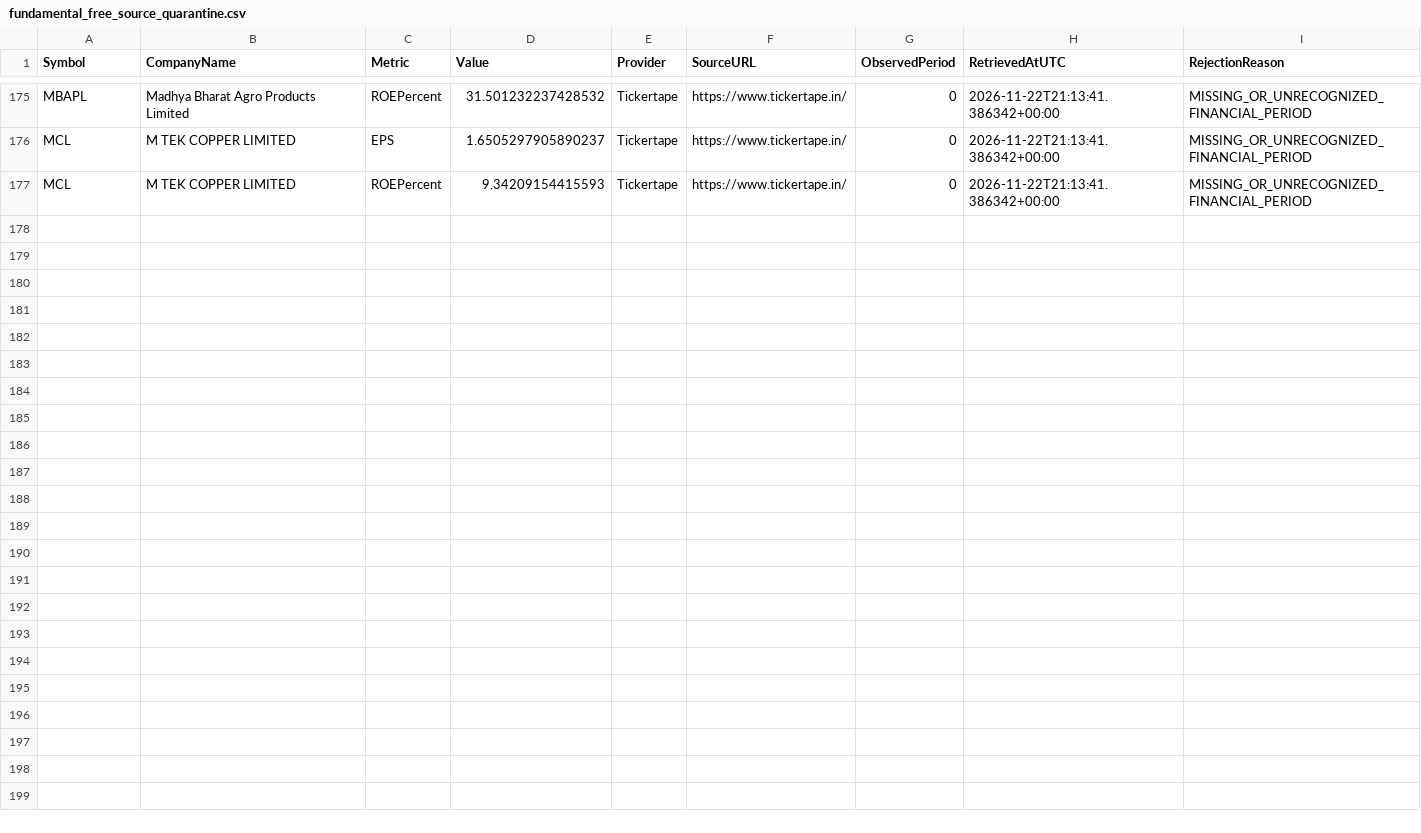
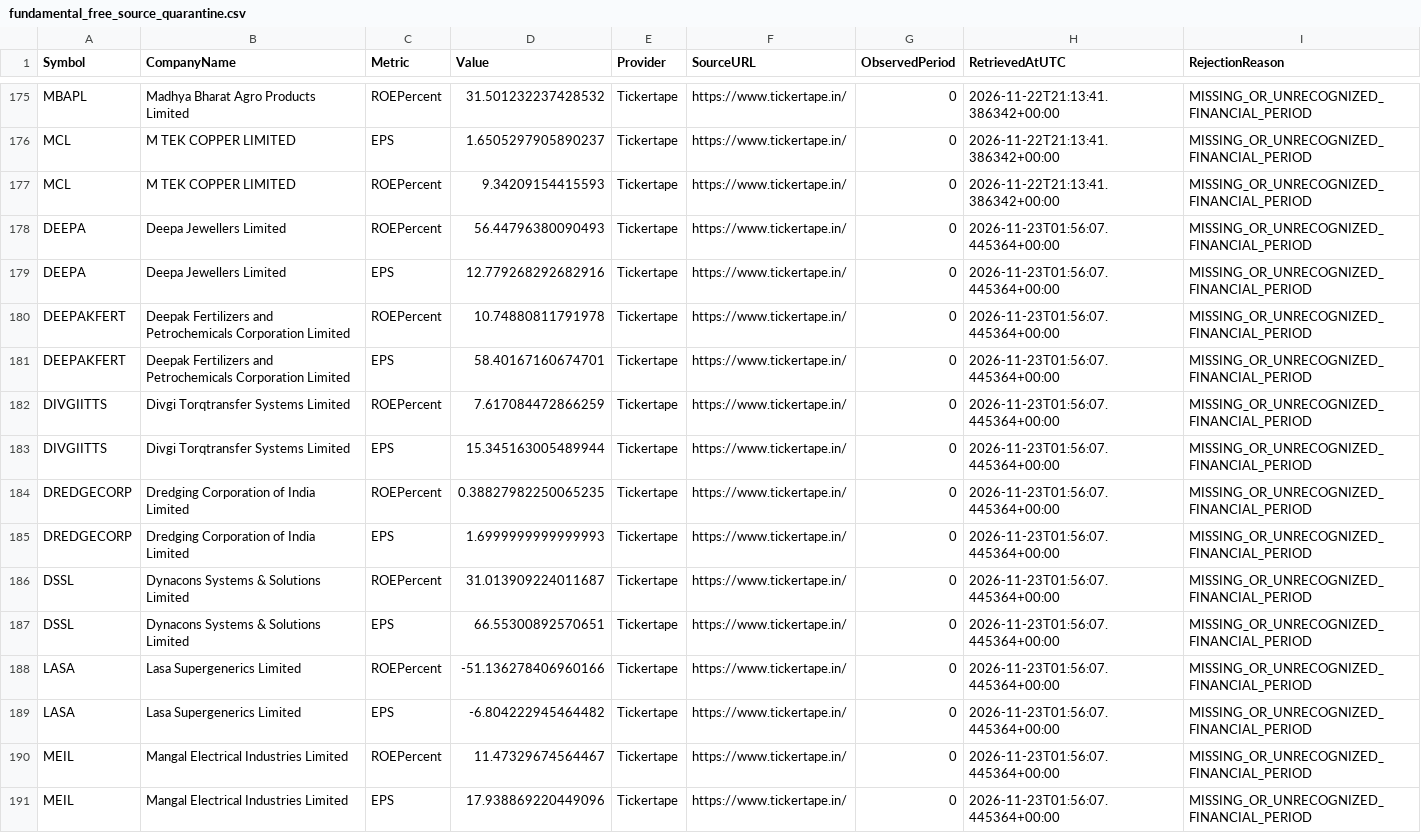
Before and after one commit to digitalmf78-pixel/AI-Trading-Bot, a CSV file: data/research/fundamental_free_source_quarantine.csv, drawn as a sheet; only a part is shown, gaps mark what is left out.

```diff
--- a/data/research/fundamental_free_source_quarantine.csv
+++ b/data/research/fundamental_free_source_quarantine.csv
@@ -177 +177,15 @@ MCL,M TEK COPPER LIMITED,EPS,1.6505297905890237,Tickertape,https://www.tickertap
 MCL,M TEK COPPER LIMITED,ROEPercent,9.34209154415593,Tickertape,https://www.tickertape.in/,0,2026-11-22T21:13:41.386342+00:00,MISSING_OR_UNRECOGNIZED_FINANCIAL_PERIOD
+DEEPA,Deepa Jewellers Limited,ROEPercent,56.44796380090493,Tickertape,https://www.tickertape.in/,0,2026-11-23T01:56:07.445364+00:00,MISSING_OR_UNRECOGNIZED_FINANCIAL_PERIOD
+DEEPA,Deepa Jewellers Limited,EPS,12.779268292682916,Tickertape,https://www.tickertape.in/,0,2026-11-23T01:56:07.445364+00:00,MISSING_OR_UNRECOGNIZED_FINANCIAL_PERIOD
+DEEPAKFERT,Deepak Fertilizers and Petrochemicals Corporation Limited,ROEPercent,10.74880811791978,Tickertape,https://www.tickertape.in/,0,2026-11-23T01:56:07.445364+00:00,MISSING_OR_UNRECOGNIZED_FINANCIAL_PERIOD
+DEEPAKFERT,Deepak Fertilizers and Petrochemicals Corporation Limited,EPS,58.40167160674701,Tickertape,https://www.tickertape.in/,0,2026-11-23T01:56:07.445364+00:00,MISSING_OR_UNRECOGNIZED_FINANCIAL_PERIOD
+DIVGIITTS,Divgi Torqtransfer Systems Limited,ROEPercent,7.617084472866259,Tickertape,https://www.tickertape.in/,0,2026-11-23T01:56:07.445364+00:00,MISSING_OR_UNRECOGNIZED_FINANCIAL_PERIOD
+DIVGIITTS,Divgi Torqtransfer Systems Limited,EPS,15.345163005489944,Tickertape,https://www.tickertape.in/,0,2026-11-23T01:56:07.445364+00:00,MISSING_OR_UNRECOGNIZED_FINANCIAL_PERIOD
+DREDGECORP,Dredging Corporation of India Limited,ROEPercent,0.38827982250065235,Tickertape,https://www.tickertape.in/,0,2026-11-23T01:56:07.445364+00:00,MISSING_OR_UNRECOGNIZED_FINANCIAL_PERIOD
+DREDGECORP,Dredging Corporation of India Limited,EPS,1.6999999999999993,Tickertape,https://www.tickertape.in/,0,2026-11-23T01:56:07.445364+00:00,MISSING_OR_UNRECOGNIZED_FINANCIAL_PERIOD
+DSSL,Dynacons Systems & Solutions Limited,ROEPercent,31.013909224011687,Tickertape,https://www.tickertape.in/,0,2026-11-23T01:56:07.445364+00:00,MISSING_OR_UNRECOGNIZED_FINANCIAL_PERIOD
+DSSL,Dynacons Systems & Solutions Limited,EPS,66.55300892570651,Tickertape,https://www.tickertape.in/,0,2026-11-23T01:56:07.445364+00:00,MISSING_OR_UNRECOGNIZED_FINANCIAL_PERIOD
+LASA,Lasa Supergenerics Limited,ROEPercent,-51.136278406960166,Tickertape,https://www.tickertape.in/,0,2026-11-23T01:56:07.445364+00:00,MISSING_OR_UNRECOGNIZED_FINANCIAL_PERIOD
+LASA,Lasa Supergenerics Limited,EPS,-6.804222945464482,Tickertape,https://www.tickertape.in/,0,2026-11-23T01:56:07.445364+00:00,MISSING_OR_UNRECOGNIZED_FINANCIAL_PERIOD
+MEIL,Mangal Electrical Industries Limited,ROEPercent,11.47329674564467,Tickertape,https://www.tickertape.in/,0,2026-11-23T01:56:07.445364+00:00,MISSING_OR_UNRECOGNIZED_FINANCIAL_PERIOD
+MEIL,Mangal Electrical Industries Limited,EPS,17.938869220449096,Tickertape,https://www.tickertape.in/,0,2026-11-23T01:56:07.445364+00:00,MISSING_OR_UNRECOGNIZED_FINANCIAL_PERIOD
```
Also changed, not shown: 28 other files.
